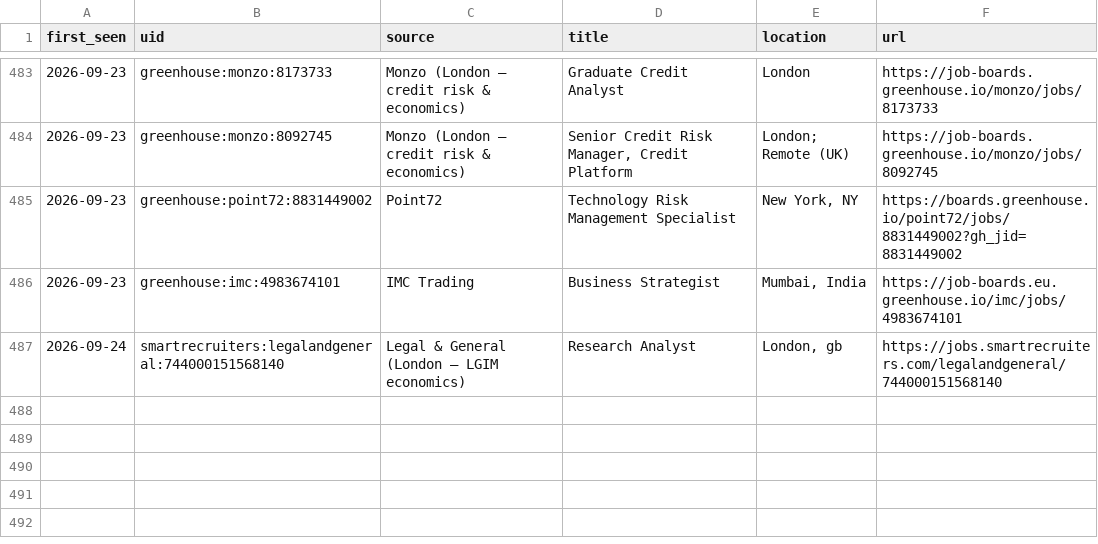
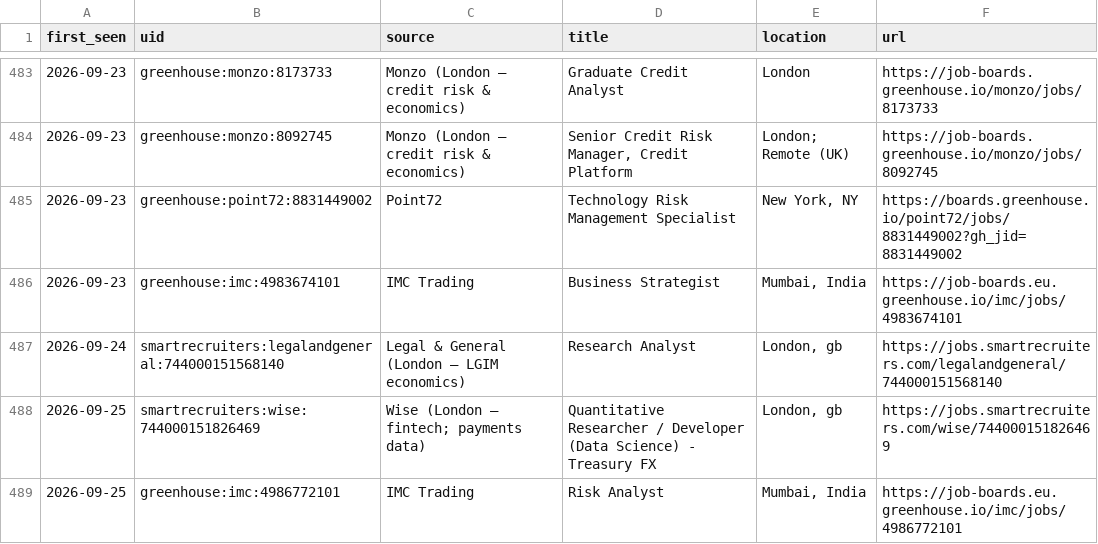
Before and after one commit to giovanniborraccia/job-radar, a CSV file: seen_jobs.csv, drawn as a sheet; only a part is shown, gaps mark what is left out.

```diff
--- a/seen_jobs.csv
+++ b/seen_jobs.csv
@@ -487 +487,3 @@ first_seen,uid,source,title,location,url
 2026-09-24,smartrecruiters:legalandgeneral:744000151568140,Legal & General (London — LGIM economics),Research Analyst,"London, gb",https://jobs.smartrecruiters.com/legalandgeneral/744000151568140
+2026-09-25,smartrecruiters:wise:744000151826469,Wise (London — fintech; payments data),Quantitative Researcher  / Developer (Data Science) - Treasury  FX,"London, gb",https://jobs.smartrecruiters.com/wise/744000151826469
+2026-09-25,greenhouse:imc:4986772101,IMC Trading,Risk Analyst,"Mumbai, India",https://job-boards.eu.greenhouse.io/imc/jobs/4986772101
```
Also changed, not shown: 1 other file.
